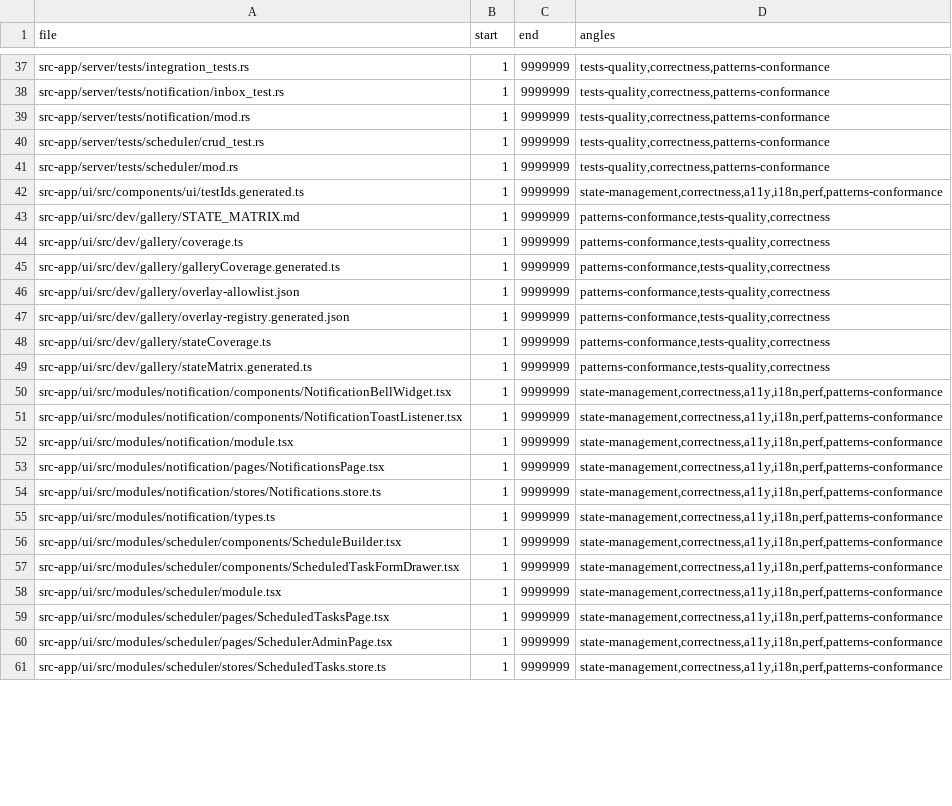
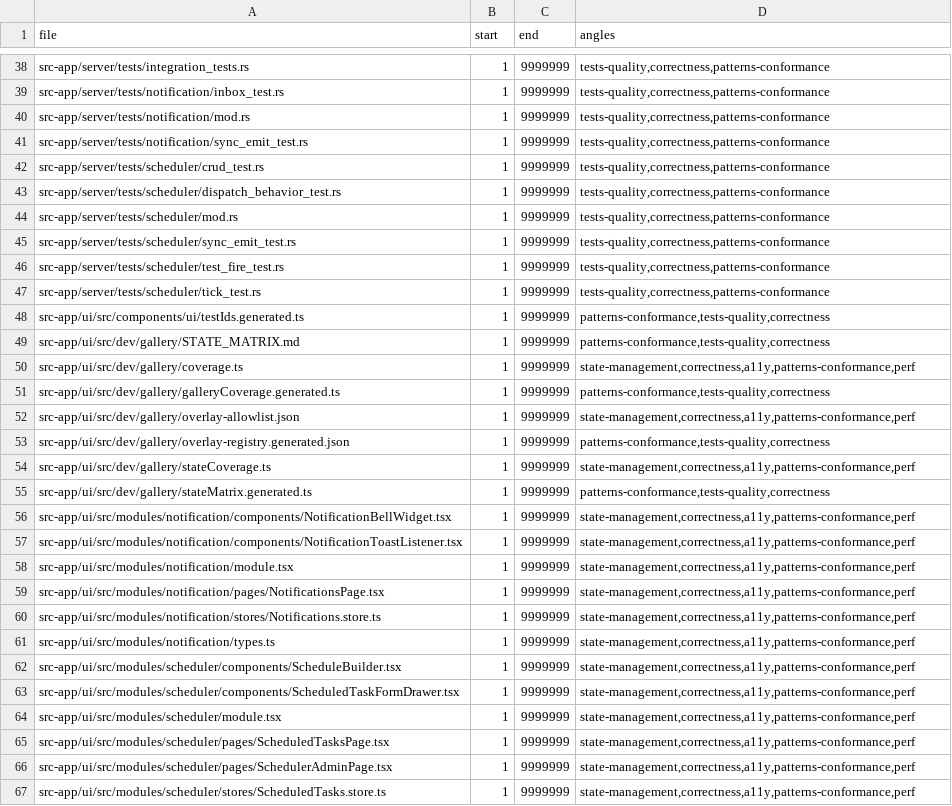
Before and after one commit to ziee-ai/ziee, a TSV file: .lifecycle/scheduled-background-tasks/AUDIT_COVERAGE.tsv, drawn as a sheet; only a part is shown, gaps mark what is left out; the diff covers the shown part only.

Commit message:
chore(lifecycle): regen AUDIT_COVERAGE for new tests/e2e hunks

```diff
--- a/.lifecycle/scheduled-background-tasks/AUDIT_COVERAGE.tsv
+++ b/.lifecycle/scheduled-background-tasks/AUDIT_COVERAGE.tsv
@@ -39,23 +40,28 @@ src-app/server/tests/notification/inbox_test.rs	1	9999999	tests-quality,correctn
 src-app/server/tests/notification/mod.rs	1	9999999	tests-quality,correctness,patterns-conformance
+src-app/server/tests/notification/sync_emit_test.rs	1	9999999	tests-quality,correctness,patterns-conformance
 src-app/server/tests/scheduler/crud_test.rs	1	9999999	tests-quality,correctness,patterns-conformance
+src-app/server/tests/scheduler/dispatch_behavior_test.rs	1	9999999	tests-quality,correctness,patterns-conformance
 src-app/server/tests/scheduler/mod.rs	1	9999999	tests-quality,correctness,patterns-conformance
-src-app/ui/src/components/ui/testIds.generated.ts	1	9999999	state-management,correctness,a11y,i18n,perf,patterns-conformance
+src-app/server/tests/scheduler/sync_emit_test.rs	1	9999999	tests-quality,correctness,patterns-conformance
+src-app/server/tests/scheduler/test_fire_test.rs	1	9999999	tests-quality,correctness,patterns-conformance
+src-app/server/tests/scheduler/tick_test.rs	1	9999999	tests-quality,correctness,patterns-conformance
+src-app/ui/src/components/ui/testIds.generated.ts	1	9999999	patterns-conformance,tests-quality,correctness
 src-app/ui/src/dev/gallery/STATE_MATRIX.md	1	9999999	patterns-conformance,tests-quality,correctness
-src-app/ui/src/dev/gallery/coverage.ts	1	9999999	patterns-conformance,tests-quality,correctness
+src-app/ui/src/dev/gallery/coverage.ts	1	9999999	state-management,correctness,a11y,patterns-conformance,perf
 src-app/ui/src/dev/gallery/galleryCoverage.generated.ts	1	9999999	patterns-conformance,tests-quality,correctness
-src-app/ui/src/dev/gallery/overlay-allowlist.json	1	9999999	patterns-conformance,tests-quality,correctness
+src-app/ui/src/dev/gallery/overlay-allowlist.json	1	9999999	state-management,correctness,a11y,patterns-conformance,perf
 src-app/ui/src/dev/gallery/overlay-registry.generated.json	1	9999999	patterns-conformance,tests-quality,correctness
-src-app/ui/src/dev/gallery/stateCoverage.ts	1	9999999	patterns-conformance,tests-quality,correctness
+src-app/ui/src/dev/gallery/stateCoverage.ts	1	9999999	state-management,correctness,a11y,patterns-conformance,perf
 src-app/ui/src/dev/gallery/stateMatrix.generated.ts	1	9999999	patterns-conformance,tests-quality,correctness
-src-app/ui/src/modules/notification/components/NotificationBellWidget.tsx	1	9999999	state-management,correctness,a11y,i18n,perf,patterns-conformance
-src-app/ui/src/modules/notification/components/NotificationToastListener.tsx	1	9999999	state-management,correctness,a11y,i18n,perf,patterns-conformance
-src-app/ui/src/modules/notification/module.tsx	1	9999999	state-management,correctness,a11y,i18n,perf,patterns-conformance
-src-app/ui/src/modules/notification/pages/NotificationsPage.tsx	1	9999999	state-management,correctness,a11y,i18n,perf,patterns-conformance
-src-app/ui/src/modules/notification/stores/Notifications.store.ts	1	9999999	state-management,correctness,a11y,i18n,perf,patterns-conformance
-src-app/ui/src/modules/notification/types.ts	1	9999999	state-management,correctness,a11y,i18n,perf,patterns-conformance
-src-app/ui/src/modules/scheduler/components/ScheduleBuilder.tsx	1	9999999	state-management,correctness,a11y,i18n,perf,patterns-conformance
-src-app/ui/src/modules/scheduler/components/ScheduledTaskFormDrawer.tsx	1	9999999	state-management,correctness,a11y,i18n,perf,patterns-conformance
-src-app/ui/src/modules/scheduler/module.tsx	1	9999999	state-management,correctness,a11y,i18n,perf,patterns-conformance
-src-app/ui/src/modules/scheduler/pages/ScheduledTasksPage.tsx	1	9999999	state-management,correctness,a11y,i18n,perf,patterns-conformance
-src-app/ui/src/modules/scheduler/pages/SchedulerAdminPage.tsx	1	9999999	state-management,correctness,a11y,i18n,perf,patterns-conformance
-src-app/ui/src/modules/scheduler/stores/ScheduledTasks.store.ts	1	9999999	state-management,correctness,a11y,i18n,perf,patterns-conformance
+src-app/ui/src/modules/notification/components/NotificationBellWidget.tsx	1	9999999	state-management,correctness,a11y,patterns-conformance,perf
+src-app/ui/src/modules/notification/components/NotificationToastListener.tsx	1	9999999	state-management,correctness,a11y,patterns-conformance,perf
+src-app/ui/src/modules/notification/module.tsx	1	9999999	state-management,correctness,a11y,patterns-conformance,perf
+src-app/ui/src/modules/notification/pages/NotificationsPage.tsx	1	9999999	state-management,correctness,a11y,patterns-conformance,perf
+src-app/ui/src/modules/notification/stores/Notifications.store.ts	1	9999999	state-management,correctness,a11y,patterns-conformance,perf
+src-app/ui/src/modules/notification/types.ts	1	9999999	state-management,correctness,a11y,patterns-conformance,perf
+src-app/ui/src/modules/scheduler/components/ScheduleBuilder.tsx	1	9999999	state-management,correctness,a11y,patterns-conformance,perf
+src-app/ui/src/modules/scheduler/components/ScheduledTaskFormDrawer.tsx	1	9999999	state-management,correctness,a11y,patterns-conformance,perf
+src-app/ui/src/modules/scheduler/module.tsx	1	9999999	state-management,correctness,a11y,patterns-conformance,perf
+src-app/ui/src/modules/scheduler/pages/ScheduledTasksPage.tsx	1	9999999	state-management,correctness,a11y,patterns-conformance,perf
+src-app/ui/src/modules/scheduler/pages/SchedulerAdminPage.tsx	1	9999999	state-management,correctness,a11y,patterns-conformance,perf
+src-app/ui/src/modules/scheduler/stores/ScheduledTasks.store.ts	1	9999999	state-management,correctness,a11y,patterns-conformance,perf
```
Also changed, not shown: 5 added rows and 8 edited cells elsewhere in this file.
